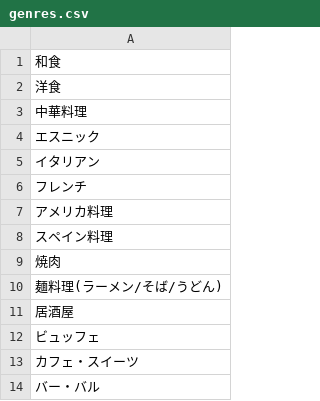
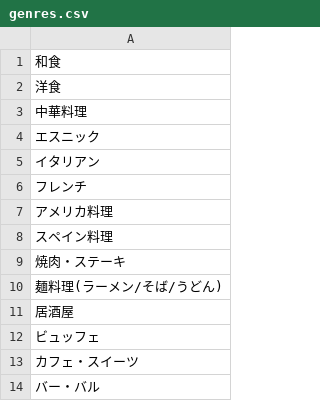
Before and after one commit to katahabaR3sei/foodapp, a CSV file: db/genres.csv, drawn as a sheet.

```diff
--- a/db/genres.csv
+++ b/db/genres.csv
@@ -8,3 +8,3 @@
 スペイン料理
-焼肉
+焼肉・ステーキ
 麺料理(ラーメン/そば/うどん)
```
Also changed, not shown: 2 other files.
